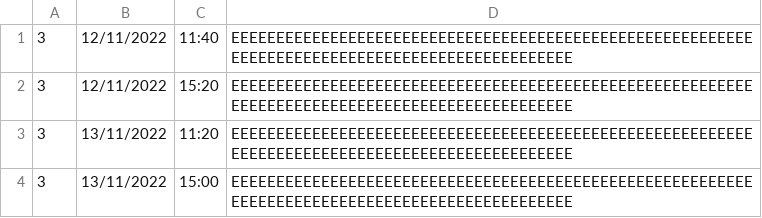
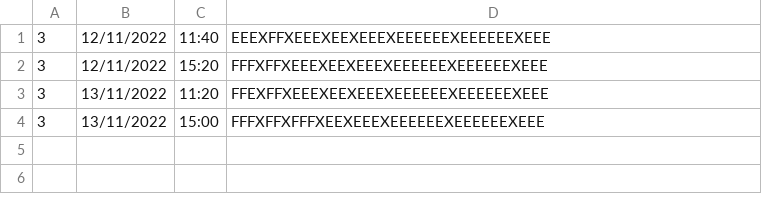
Before and after one commit to michac789/SC2002-MOBLIMA, a CSV file: src/database/Cineplex/1/Showtime_3.csv, drawn as a sheet; the diff names each change by its address in the sheet, - before the commit and + after, or states it on an @@ line.

```diff
--- a/src/database/Cineplex/1/Showtime_3.csv
+++ b/src/database/Cineplex/1/Showtime_3.csv
-D1: EEEEEEEEEEEEEEEEEEEEEEEEEEEEEEEEEEEEEEEEEEEEEEEEEEEEEEEEEEEEEEEEEEEEEEEEEEEEEEEEEEEEEEEEEEEEEEEE
+D1: EEEXFFXEEEXEEXEEEXEEEEEEXEEEEEEXEEE
-D2: EEEEEEEEEEEEEEEEEEEEEEEEEEEEEEEEEEEEEEEEEEEEEEEEEEEEEEEEEEEEEEEEEEEEEEEEEEEEEEEEEEEEEEEEEEEEEEEE
+D2: FFFXFFXEEEXEEXEEEXEEEEEEXEEEEEEXEEE
-D3: EEEEEEEEEEEEEEEEEEEEEEEEEEEEEEEEEEEEEEEEEEEEEEEEEEEEEEEEEEEEEEEEEEEEEEEEEEEEEEEEEEEEEEEEEEEEEEEE
+D3: FFEXFFXEEEXEEXEEEXEEEEEEXEEEEEEXEEE
-D4: EEEEEEEEEEEEEEEEEEEEEEEEEEEEEEEEEEEEEEEEEEEEEEEEEEEEEEEEEEEEEEEEEEEEEEEEEEEEEEEEEEEEEEEEEEEEEEEE
+D4: FFFXFFXFFFXEEXEEEXEEEEEEXEEEEEEXEEE
```
Also changed, not shown: 11 other files.
